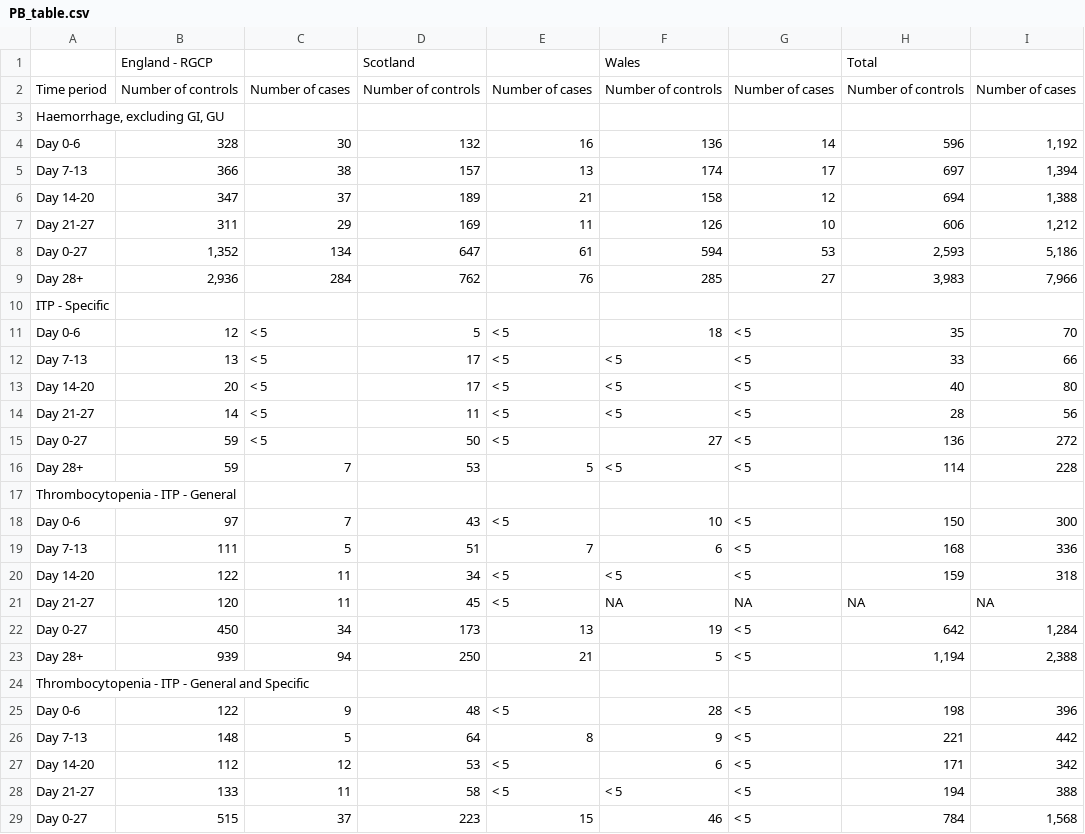
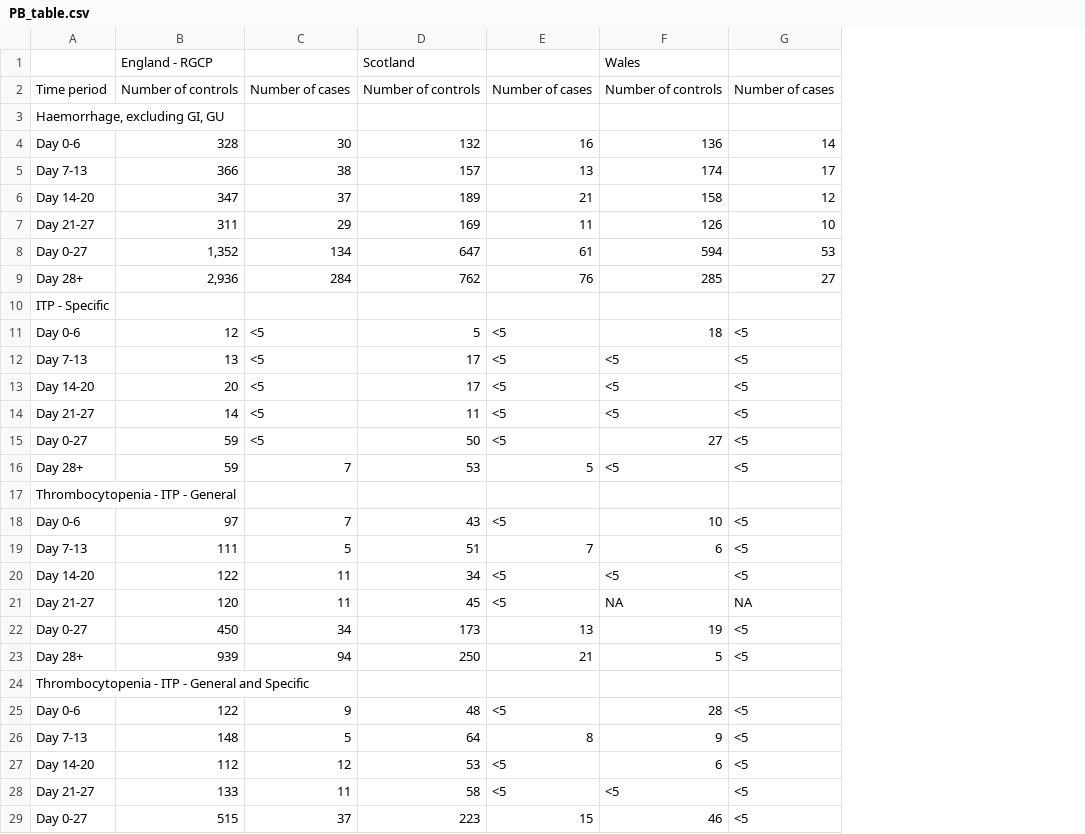
Before and after one commit to EAVE-II/Covid-vaccine-safety-MA, a CSV file: output/PB_table.csv, drawn as a sheet; only a part is shown; the diff covers the shown part only; the diff names each change by its address in the sheet, - before the commit and + after, or states it on an @@ line.

```diff
--- a/output/PB_table.csv
+++ b/output/PB_table.csv
-column H, rows 1-29: Total | Number of controls |  | 596 | 697 | 694 | 606 | 2,593 | 3,983 |  | 35 | 33 | 40 | 28 | 136 | 114 |  | 150 | 168 | 159 | NA | 642 | 1,194 |  | 198 | 221 | 171 | 194 | 784
-column I, rows 2-29: Number of cases |  | 1,192 | 1,394 | 1,388 | 1,212 | 5,186 | 7,966 |  | 70 | 66 | 80 | 56 | 272 | 228 |  | 300 | 336 | 318 | NA | 1,284 | 2,388 |  | 396 | 442 | 342 | 388 | 1,568
-C11:C15: < 5
+C11:C15: <5
-E11:E15: < 5
+E11:E15: <5
-G11:G16: < 5
+G11:G16: <5
-F12:F14: < 5
+F12:F14: <5
-F16: < 5
+F16: <5
-E18: < 5
+E18: <5
-G18:G20: < 5
+G18:G20: <5
-E20:E21: < 5
+E20:E21: <5
-F20: < 5
+F20: <5
-G22:G23: < 5
+G22:G23: <5
-E25: < 5
+E25: <5
-G25:G29: < 5
+G25:G29: <5
-E27:E28: < 5
+E27:E28: <5
-F28: < 5
+F28: <5
```
Also changed, not shown: 1 edited cell elsewhere in this file, output/AZ_table.csv, 9 other files.
